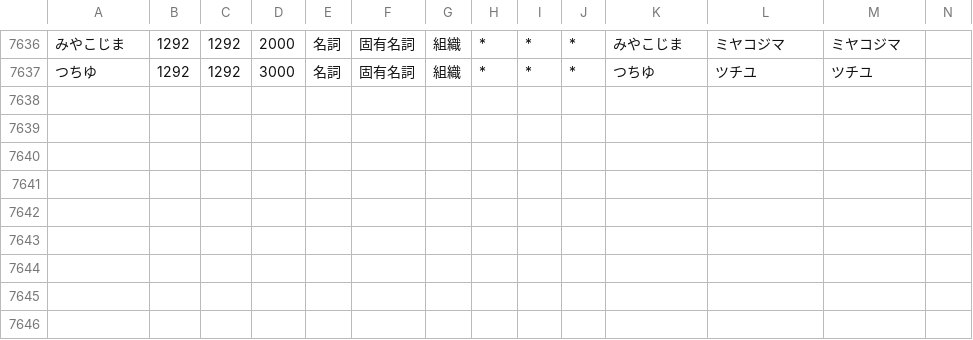
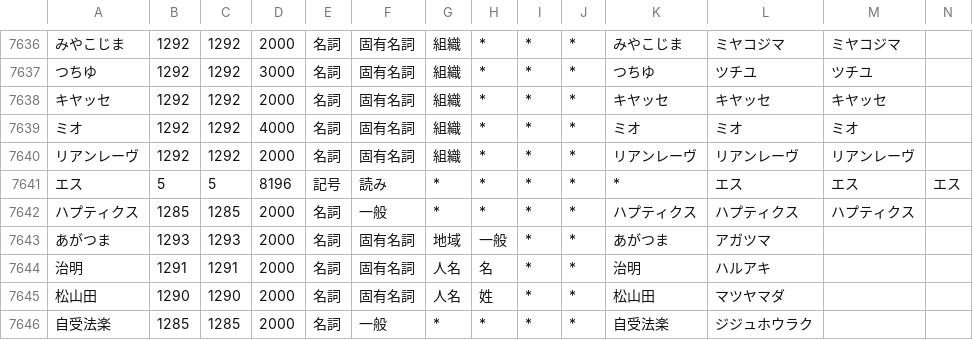
Before and after one commit to millimoji/ribbon, a CSV file: tools/script/user.csv, drawn as a sheet; only a part is shown, gaps mark what is left out; the diff names each change by its address in the sheet, - before the commit and + after, or states it on an @@ line.

Commit message:
add words

```diff
--- a/tools/script/user.csv
+++ b/tools/script/user.csv
+row 7638: キヤッセ | 1292 | 1292 | 2000 | 名詞 | 固有名詞 | 組織 | * | * | * | キヤッセ | キヤッセ | キヤッセ
+row 7639: ミオ | 1292 | 1292 | 4000 | 名詞 | 固有名詞 | 組織 | * | * | * | ミオ | ミオ | ミオ
+row 7640: リアンレーヴ | 1292 | 1292 | 2000 | 名詞 | 固有名詞 | 組織 | * | * | * | リアンレーヴ | リアンレーヴ | リアンレーヴ
+row 7641: エス | 5 | 5 | 8196 | 記号 | 読み | * | * | * | * | * | エス | エス | エス
+row 7642: ハプティクス | 1285 | 1285 | 2000 | 名詞 | 一般 | * | * | * | * | ハプティクス | ハプティクス | ハプティクス
+row 7643: あがつま | 1293 | 1293 | 2000 | 名詞 | 固有名詞 | 地域 | 一般 | * | * | あがつま | アガツマ
+row 7644: 治明 | 1291 | 1291 | 2000 | 名詞 | 固有名詞 | 人名 | 名 | * | * | 治明 | ハルアキ
+row 7645: 松山田 | 1290 | 1290 | 2000 | 名詞 | 固有名詞 | 人名 | 姓 | * | * | 松山田 | マツヤマダ
+row 7646: 自受法楽 | 1285 | 1285 | 2000 | 名詞 | 一般 | * | * | * | * | 自受法楽 | ジジュホウラク
```
